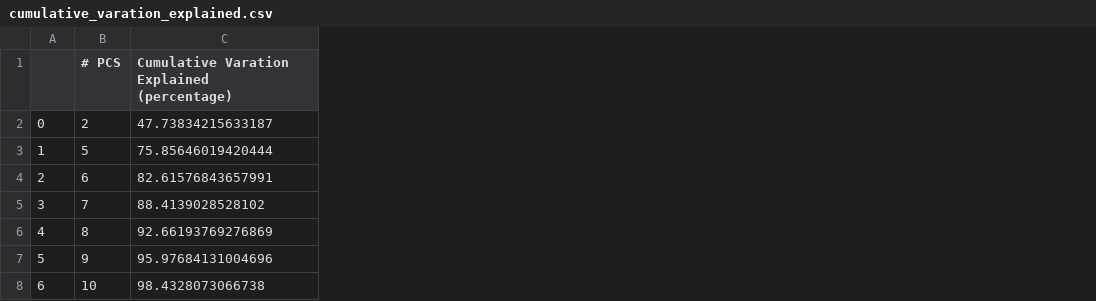
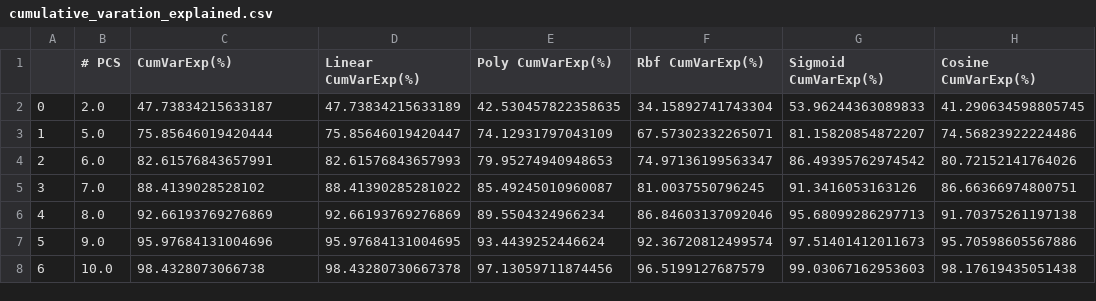
Before and after one commit to franec94/Pittsburgh-Bridge-Dataset, a CSV file: pittsburgh-bridges-data-set-analysis/models-analyses/merge_analyses/latex_merge/cumulative_varation_explained.csv, drawn as a sheet; the diff names each change by its address in the sheet, - before the commit and + after, or states it on an @@ line.

```diff
--- a/pittsburgh-bridges-data-set-analysis/models-analyses/merge_analyses/latex_merge/cumulative_varation_explained.csv
+++ b/pittsburgh-bridges-data-set-analysis/models-analyses/merge_analyses/latex_merge/cumulative_varation_explained.csv
+column D (Linear CumVarExp(%)), rows 2-8: 47.73834215633189 | 75.85646019420447 | 82.61576843657993 | 88.41390285281022 | 92.66193769276869 | 95.97684131004695 | 98.43280730667378
+column E (Poly CumVarExp(%)), rows 2-8: 42.530457822358635 | 74.12931797043109 | 79.95274940948653 | 85.49245010960087 | 89.5504324966234 | 93.4439252446624 | 97.13059711874456
+column F (Rbf CumVarExp(%)), rows 2-8: 34.15892741743304 | 67.57302332265071 | 74.97136199563347 | 81.0037550796245 | 86.84603137092046 | 92.36720812499574 | 96.5199127687579
+column G (Sigmoid CumVarExp(%)), rows 2-8: 53.96244363089833 | 81.15820854872207 | 86.49395762974542 | 91.3416053163126 | 95.68099286297713 | 97.51401412011673 | 99.03067162953603
+column H (Cosine CumVarExp(%)), rows 2-8: 41.290634598805745 | 74.56823922224486 | 80.72152141764026 | 86.66366974800751 | 91.70375261197138 | 95.70598605567886 | 98.17619435051438
-C1: Cumulative Varation Explained (percentage)
+C1: CumVarExp(%)
-B2 (# PCS): 2
+B2 (# PCS): 2.0
-B3 (# PCS): 5
+B3 (# PCS): 5.0
-B4 (# PCS): 6
+B4 (# PCS): 6.0
-B5 (# PCS): 7
+B5 (# PCS): 7.0
-B6 (# PCS): 8
+B6 (# PCS): 8.0
-B7 (# PCS): 9
+B7 (# PCS): 9.0
-B8 (# PCS): 10
+B8 (# PCS): 10.0
```
Also changed, not shown: 4 other files.
